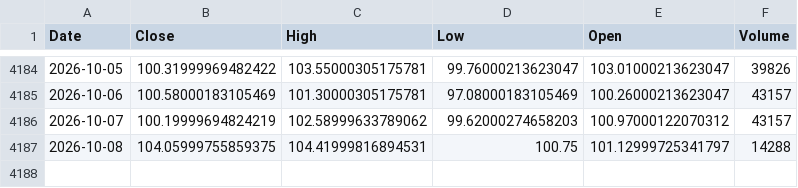
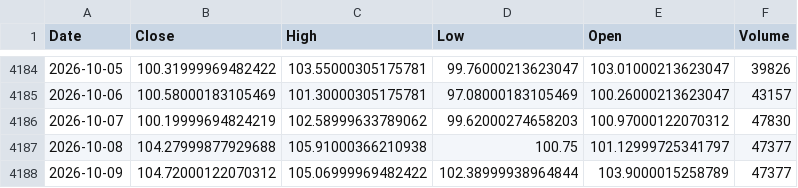
Before and after one commit to rayan-30/commodity-price-forecasting, a CSV file: data/BRENT.csv, drawn as a sheet; only a part is shown, gaps mark what is left out.

```diff
--- a/data/BRENT.csv
+++ b/data/BRENT.csv
@@ -4185,3 +4185,4 @@ Date,Close,High,Low,Open,Volume
 2026-10-06,100.58000183105469,101.30000305175781,97.08000183105469,100.26000213623047,43157
-2026-10-07,100.19999694824219,102.58999633789062,99.62000274658203,100.97000122070312,43157
-2026-10-08,104.05999755859375,104.41999816894531,100.75,101.12999725341797,14288
+2026-10-07,100.19999694824219,102.58999633789062,99.62000274658203,100.97000122070312,47830
+2026-10-08,104.27999877929688,105.91000366210938,100.75,101.12999725341797,47377
+2026-10-09,104.72000122070312,105.06999969482422,102.38999938964844,103.9000015258789,47377
```
Also changed, not shown: data/HEATING_OIL.csv, data/NATURAL_GAS.csv, 18 other files.
